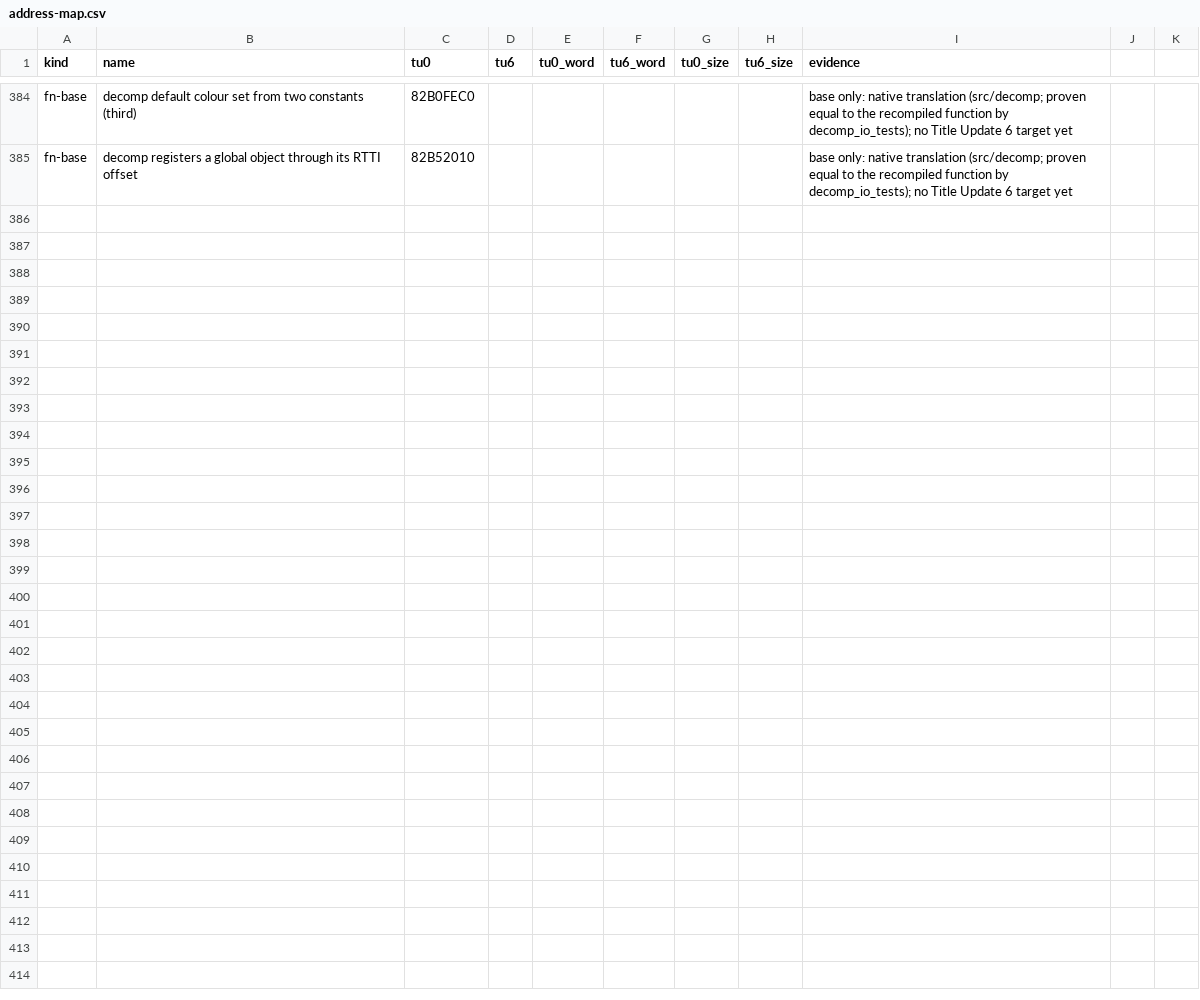
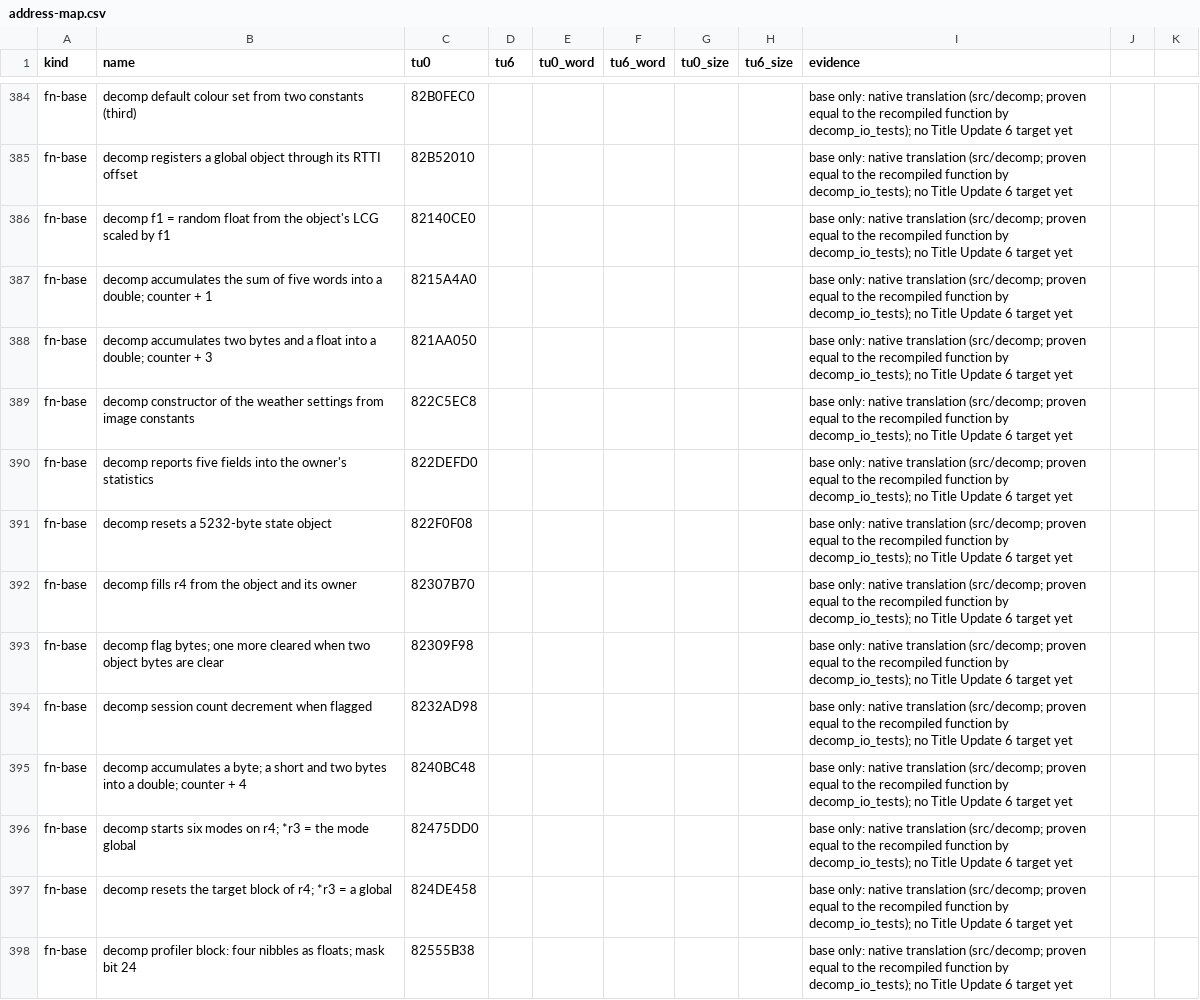
Before and after one commit to GaetanVigner/CrackdownRewrite, a CSV file: config/tu6/address-map.csv, drawn as a sheet; only a part is shown, gaps mark what is left out; the diff covers the shown part only.

```diff
--- a/config/tu6/address-map.csv
+++ b/config/tu6/address-map.csv
@@ -385 +385,14 @@ fn-base,decomp default colour set from two constants (third),82B0FEC0,,,,,,base
 fn-base,decomp registers a global object through its RTTI offset,82B52010,,,,,,base only: native translation (src/decomp; proven equal to the recompiled function by decomp_io_tests); no Title Update 6 target yet
+fn-base,decomp f1 = random float from the object's LCG scaled by f1,82140CE0,,,,,,base only: native translation (src/decomp; proven equal to the recompiled function by decomp_io_tests); no Title Update 6 target yet
+fn-base,decomp accumulates the sum of five words into a double; counter + 1,8215A4A0,,,,,,base only: native translation (src/decomp; proven equal to the recompiled function by decomp_io_tests); no Title Update 6 target yet
+fn-base,decomp accumulates two bytes and a float into a double; counter + 3,821AA050,,,,,,base only: native translation (src/decomp; proven equal to the recompiled function by decomp_io_tests); no Title Update 6 target yet
+fn-base,decomp constructor of the weather settings from image constants,822C5EC8,,,,,,base only: native translation (src/decomp; proven equal to the recompiled function by decomp_io_tests); no Title Update 6 target yet
+fn-base,decomp reports five fields into the owner's statistics,822DEFD0,,,,,,base only: native translation (src/decomp; proven equal to the recompiled function by decomp_io_tests); no Title Update 6 target yet
+fn-base,decomp resets a 5232-byte state object,822F0F08,,,,,,base only: native translation (src/decomp; proven equal to the recompiled function by decomp_io_tests); no Title Update 6 target yet
+fn-base,decomp fills r4 from the object and its owner,82307B70,,,,,,base only: native translation (src/decomp; proven equal to the recompiled function by decomp_io_tests); no Title Update 6 target yet
+fn-base,decomp flag bytes; one more cleared when two object bytes are clear,82309F98,,,,,,base only: native translation (src/decomp; proven equal to the recompiled function by decomp_io_tests); no Title Update 6 target yet
+fn-base,decomp session count decrement when flagged,8232AD98,,,,,,base only: native translation (src/decomp; proven equal to the recompiled function by decomp_io_tests); no Title Update 6 target yet
+fn-base,decomp accumulates a byte; a short and two bytes into a double; counter + 4,8240BC48,,,,,,base only: native translation (src/decomp; proven equal to the recompiled function by decomp_io_tests); no Title Update 6 target yet
+fn-base,decomp starts six modes on r4; *r3 = the mode global,82475DD0,,,,,,base only: native translation (src/decomp; proven equal to the recompiled function by decomp_io_tests); no Title Update 6 target yet
+fn-base,decomp resets the target block of r4; *r3 = a global,824DE458,,,,,,base only: native translation (src/decomp; proven equal to the recompiled function by decomp_io_tests); no Title Update 6 target yet
+fn-base,decomp profiler block: four nibbles as floats; mask bit 24,82555B38,,,,,,base only: native translation (src/decomp; proven equal to the recompiled function by decomp_io_tests); no Title Update 6 target yet
```
Also changed, not shown: 12 added rows elsewhere in this file, 7 other files.
